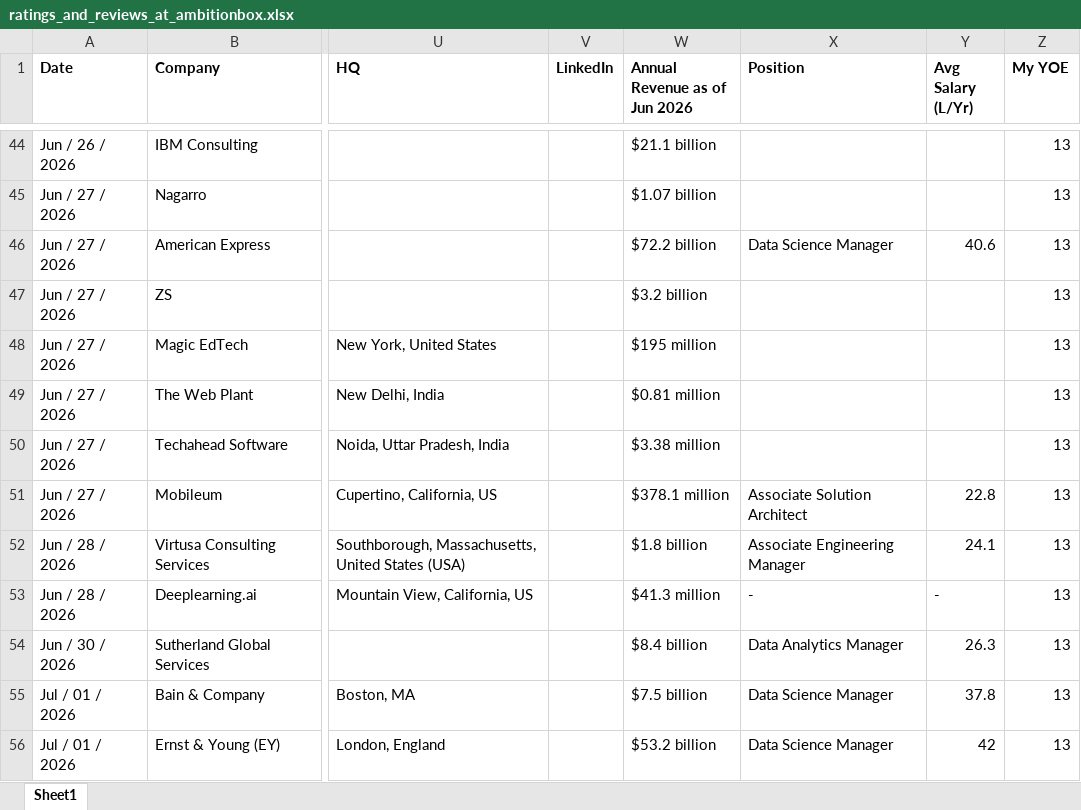
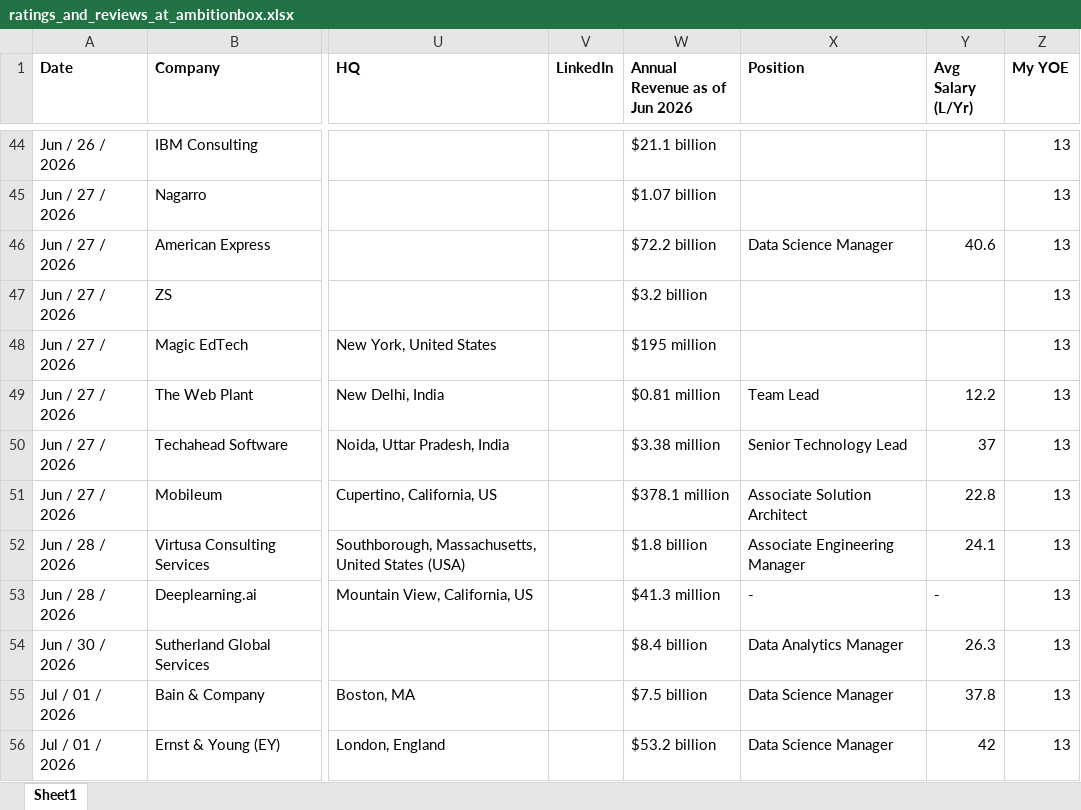
Before and after one commit to ashishjain1547/company_and_job_market_research, an Excel workbook: ratings_and_reviews_at_ambitionbox.xlsx, sheet Sheet1, drawn as a sheet; only a part is shown, gaps mark what is left out; values as stored, in another font and other column widths than the file's, no borders; the diff names each change by its address in the sheet, - before the commit and + after, or states it on an @@ line.

```diff
--- a/ratings_and_reviews_at_ambitionbox.xlsx (sheet Sheet1)
+++ b/ratings_and_reviews_at_ambitionbox.xlsx (sheet Sheet1)
-X49 (Position): (empty)
+X49 (Position): Team Lead
-Y49 (Avg Salary (L/Yr)): (empty)
+Y49 (Avg Salary (L/Yr)): 12.2
-X50 (Position): (empty)
+X50 (Position): Senior Technology Lead
-Y50 (Avg Salary (L/Yr)): (empty)
+Y50 (Avg Salary (L/Yr)): 37
```
